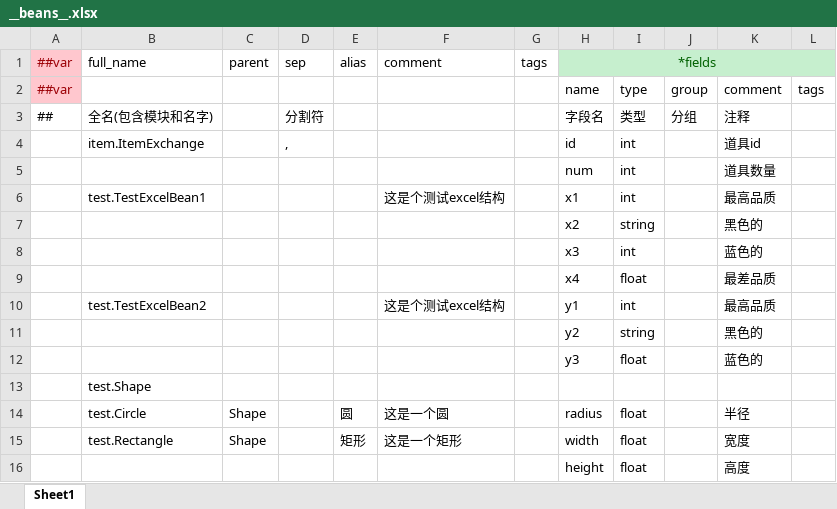
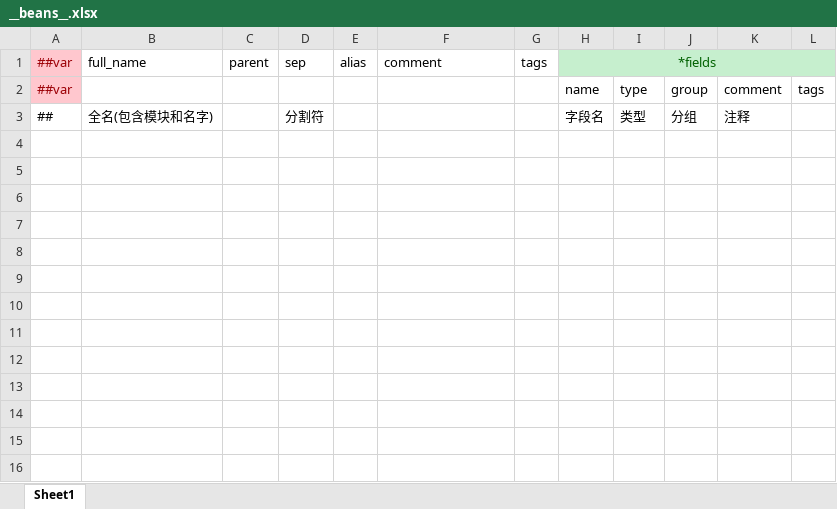
Before and after one commit to XuToWei/GameDevelopmentKit, an Excel workbook: Design/Excel/ET/Datas/__beans__.xlsx, sheet Sheet1, drawn as a sheet; values as stored, in another font and other column widths than the file's, no borders; the diff names each change by its address in the sheet, - before the commit and + after, or states it on an @@ line.

```diff
--- a/Design/Excel/ET/Datas/__beans__.xlsx (sheet Sheet1)
+++ b/Design/Excel/ET/Datas/__beans__.xlsx (sheet Sheet1)
-row 4:  | item.ItemExchange |  | , |  |  |  | id | int |  | 道具id
-row 5:  |  |  |  |  |  |  | num | int |  | 道具数量
-row 6:  | test.TestExcelBean1 |  |  |  | 这是个测试excel结构 |  | x1 | int |  | 最高品质
-row 7:  |  |  |  |  |  |  | x2 | string |  | 黑色的
-row 8:  |  |  |  |  |  |  | x3 | int |  | 蓝色的
-row 9:  |  |  |  |  |  |  | x4 | float |  | 最差品质
-row 10:  | test.TestExcelBean2 |  |  |  | 这是个测试excel结构 |  | y1 | int |  | 最高品质
-row 11:  |  |  |  |  |  |  | y2 | string |  | 黑色的
-row 12:  |  |  |  |  |  |  | y3 | float |  | 蓝色的
-row 13:  | test.Shape
-row 14:  | test.Circle | Shape |  | 圆 | 这是一个圆 |  | radius | float |  | 半径
-row 15:  | test.Rectangle | Shape |  | 矩形 | 这是一个矩形 |  | width | float |  | 宽度
-row 16:  |  |  |  |  |  |  | height | float |  | 高度
```
Also changed, not shown: Design/Excel/ET/Datas/__enums__.xlsx, 37 other files.
